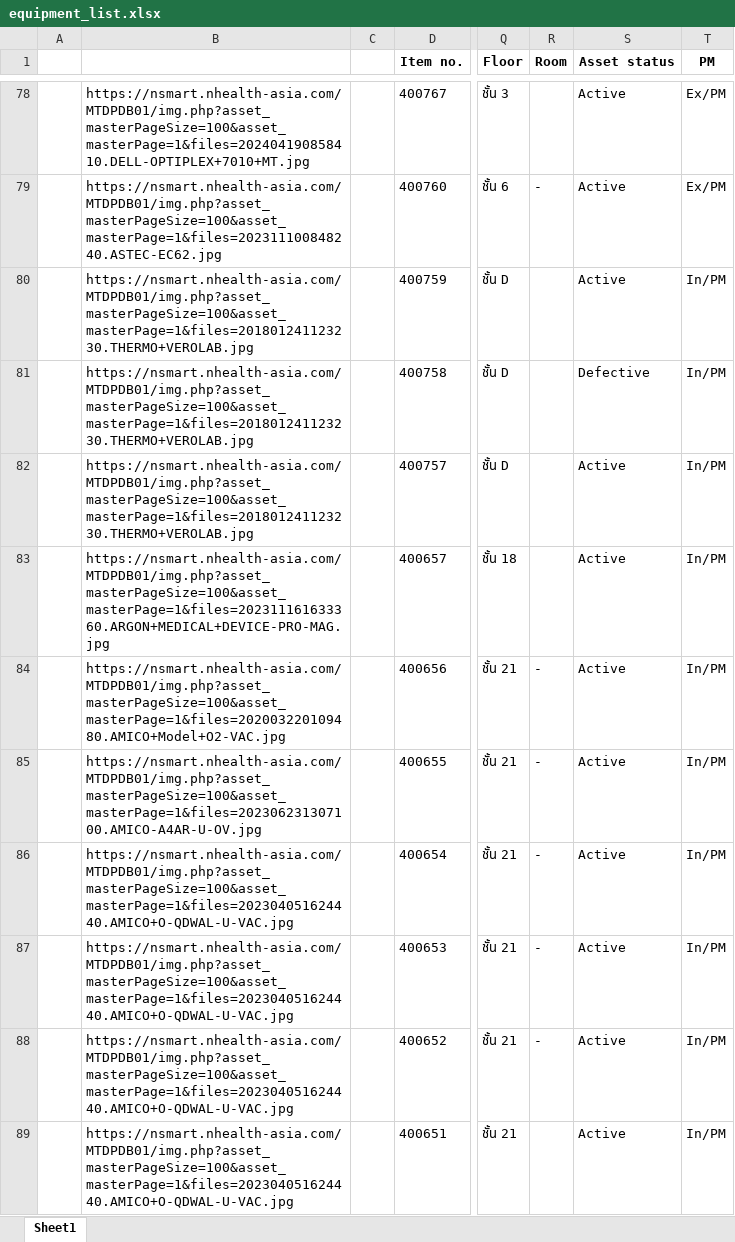
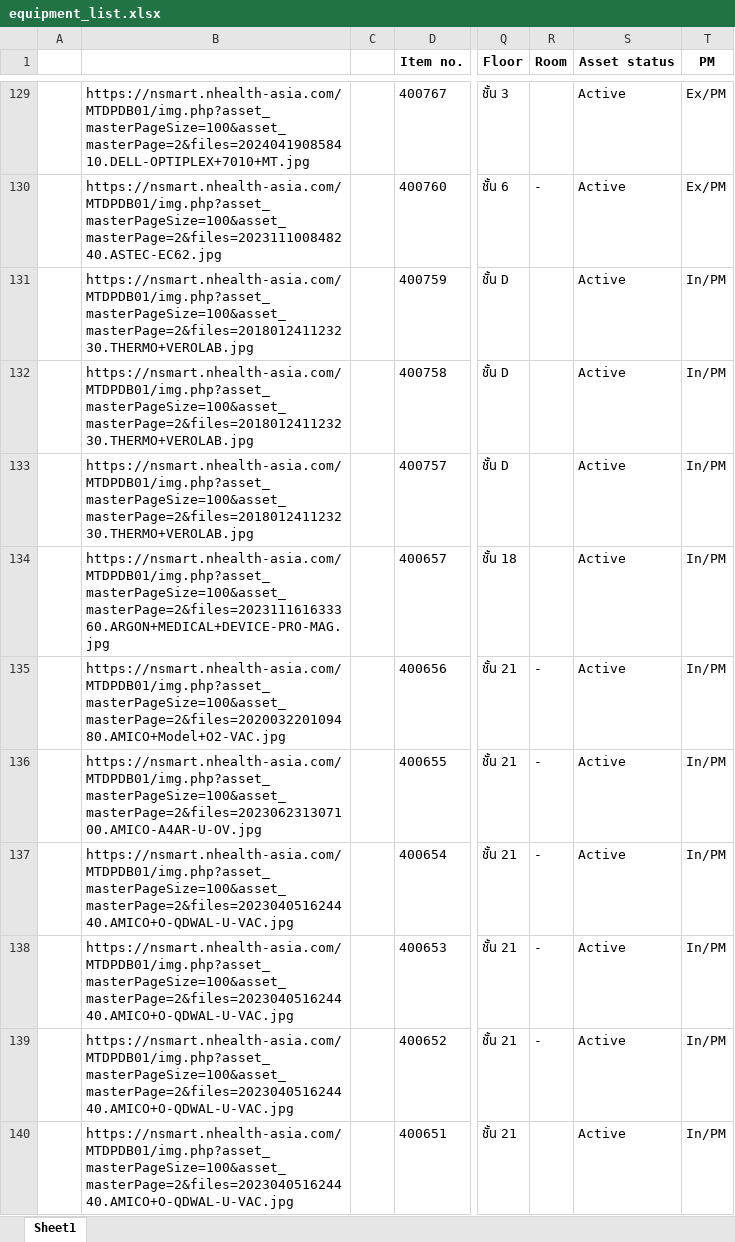
Before and after one commit to pyt3/forms, an Excel workbook: py_test_ui/EXCEL FILE/equipment_list.xlsx, sheet Sheet1, drawn as a sheet; only a part is shown, gaps mark what is left out; values as stored, in another font and other column widths than the file's, no borders; addresses are those after the commit; the diff covers the shown part only; the diff names each change by its address in the sheet, - before the commit and + after, or states it on an @@ line.

```diff
--- a/py_test_ui/EXCEL FILE/equipment_list.xlsx (sheet Sheet1)
+++ b/py_test_ui/EXCEL FILE/equipment_list.xlsx (sheet Sheet1)
-B129: https://nsmart.nhealth-asia.com/MTDPDB01/img.php?asset_masterPageSize=100&asset_masterPage=1&files=202404190858410.DELL-OPTIPLEX+7010+MT.jpg
+B129: https://nsmart.nhealth-asia.com/MTDPDB01/img.php?asset_masterPageSize=100&asset_masterPage=2&files=202404190858410.DELL-OPTIPLEX+7010+MT.jpg
-B130: https://nsmart.nhealth-asia.com/MTDPDB01/img.php?asset_masterPageSize=100&asset_masterPage=1&files=202311100848240.ASTEC-EC62.jpg
+B130: https://nsmart.nhealth-asia.com/MTDPDB01/img.php?asset_masterPageSize=100&asset_masterPage=2&files=202311100848240.ASTEC-EC62.jpg
-B131:B133: https://nsmart.nhealth-asia.com/MTDPDB01/img.php?asset_masterPageSize=100&asset_masterPage=1&files=201801241123230.THERMO+VEROLAB.jpg
+B131:B133: https://nsmart.nhealth-asia.com/MTDPDB01/img.php?asset_masterPageSize=100&asset_masterPage=2&files=201801241123230.THERMO+VEROLAB.jpg
-S132 (Asset status): Defective
+S132 (Asset status): Active
-B134: https://nsmart.nhealth-asia.com/MTDPDB01/img.php?asset_masterPageSize=100&asset_masterPage=1&files=202311161633360.ARGON+MEDICAL+DEVICE-PRO-MAG.jpg
+B134: https://nsmart.nhealth-asia.com/MTDPDB01/img.php?asset_masterPageSize=100&asset_masterPage=2&files=202311161633360.ARGON+MEDICAL+DEVICE-PRO-MAG.jpg
-B135: https://nsmart.nhealth-asia.com/MTDPDB01/img.php?asset_masterPageSize=100&asset_masterPage=1&files=202003220109480.AMICO+Model+O2-VAC.jpg
+B135: https://nsmart.nhealth-asia.com/MTDPDB01/img.php?asset_masterPageSize=100&asset_masterPage=2&files=202003220109480.AMICO+Model+O2-VAC.jpg
-B136: https://nsmart.nhealth-asia.com/MTDPDB01/img.php?asset_masterPageSize=100&asset_masterPage=1&files=202306231307100.AMICO-A4AR-U-OV.jpg
+B136: https://nsmart.nhealth-asia.com/MTDPDB01/img.php?asset_masterPageSize=100&asset_masterPage=2&files=202306231307100.AMICO-A4AR-U-OV.jpg
-B137:B140: https://nsmart.nhealth-asia.com/MTDPDB01/img.php?asset_masterPageSize=100&asset_masterPage=1&files=202304051624440.AMICO+O-QDWAL-U-VAC.jpg
+B137:B140: https://nsmart.nhealth-asia.com/MTDPDB01/img.php?asset_masterPageSize=100&asset_masterPage=2&files=202304051624440.AMICO+O-QDWAL-U-VAC.jpg
```
Also changed, not shown: 52 added rows, 52 removed rows and 46 edited cells elsewhere in this sheet, 3 other files.
